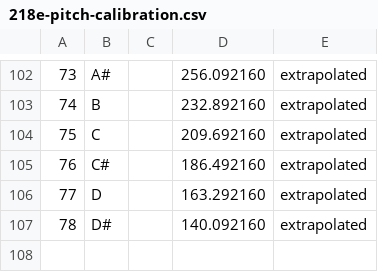
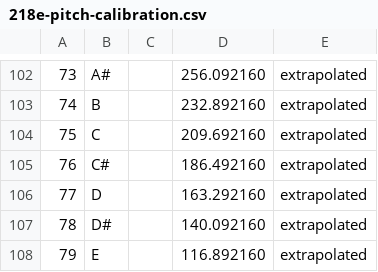
Before and after one commit to triglav-modular/218e-Rewired, a CSV file: calibration/218e-pitch-calibration.csv, drawn as a sheet; only a part is shown, gaps mark what is left out; the diff names each change by its address in the sheet, - before the commit and + after, or states it on an @@ line.

```diff
--- a/calibration/218e-pitch-calibration.csv
+++ b/calibration/218e-pitch-calibration.csv
+row 108: 79 | E |  | 116.892160 | extrapolated
```
Also changed, not shown: 32 other files.
